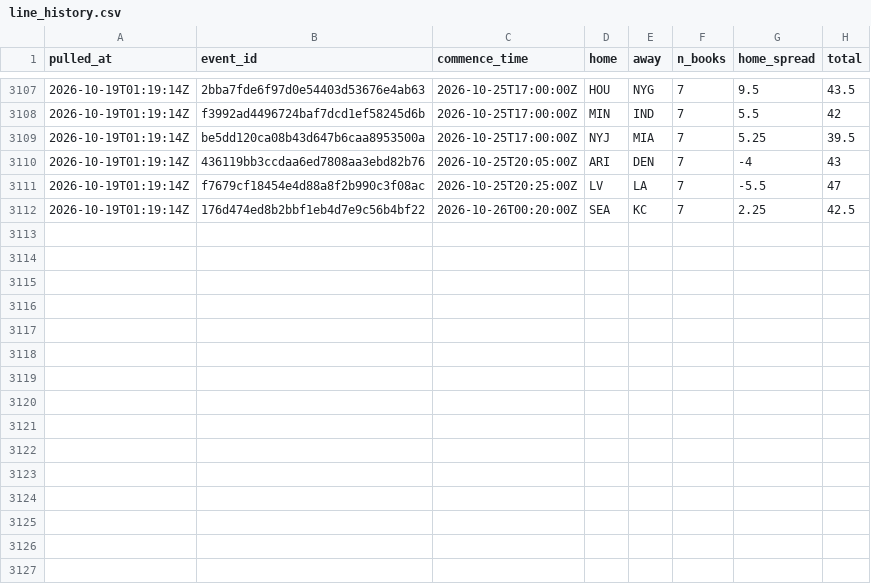
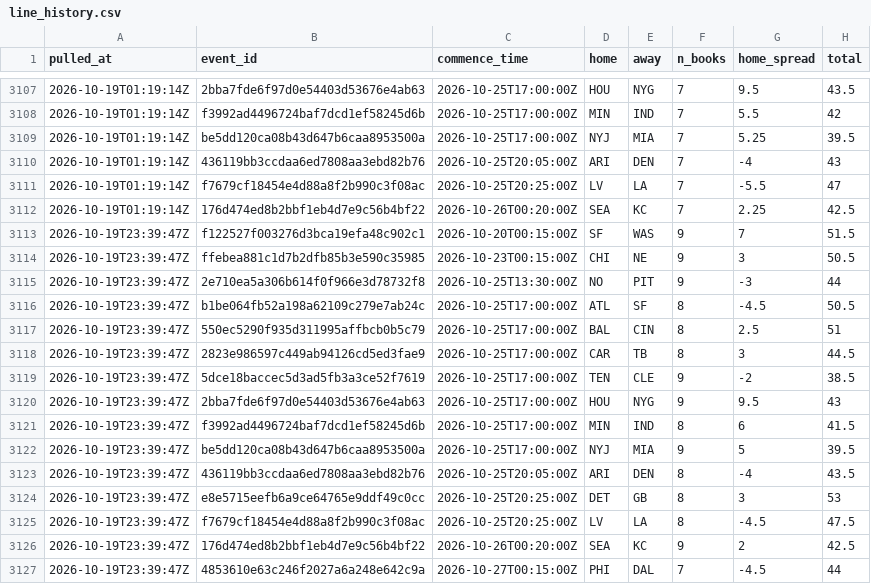
Before and after one commit to andrew-w-schroeder/dst-site, a CSV file: data/lines/line_history.csv, drawn as a sheet; only a part is shown, gaps mark what is left out.

```diff
--- a/data/lines/line_history.csv
+++ b/data/lines/line_history.csv
@@ -3112 +3112,16 @@
 "2026-10-19T01:19:14Z","176d474ed8b2bbf1eb4d7e9c56b4bf22","2026-10-26T00:20:00Z","SEA","KC",7,2.25,42.5
+"2026-10-19T23:39:47Z","f122527f003276d3bca19efa48c902c1","2026-10-20T00:15:00Z","SF","WAS",9,7,51.5
+"2026-10-19T23:39:47Z","ffebea881c1d7b2dfb85b3e590c35985","2026-10-23T00:15:00Z","CHI","NE",9,3,50.5
+"2026-10-19T23:39:47Z","2e710ea5a306b614f0f966e3d78732f8","2026-10-25T13:30:00Z","NO","PIT",9,-3,44
+"2026-10-19T23:39:47Z","b1be064fb52a198a62109c279e7ab24c","2026-10-25T17:00:00Z","ATL","SF",8,-4.5,50.5
+"2026-10-19T23:39:47Z","550ec5290f935d311995affbcb0b5c79","2026-10-25T17:00:00Z","BAL","CIN",8,2.5,51
+"2026-10-19T23:39:47Z","2823e986597c449ab94126cd5ed3fae9","2026-10-25T17:00:00Z","CAR","TB",8,3,44.5
+"2026-10-19T23:39:47Z","5dce18baccec5d3ad5fb3a3ce52f7619","2026-10-25T17:00:00Z","TEN","CLE",9,-2,38.5
+"2026-10-19T23:39:47Z","2bba7fde6f97d0e54403d53676e4ab63","2026-10-25T17:00:00Z","HOU","NYG",9,9.5,43
+"2026-10-19T23:39:47Z","f3992ad4496724baf7dcd1ef58245d6b","2026-10-25T17:00:00Z","MIN","IND",8,6,41.5
+"2026-10-19T23:39:47Z","be5dd120ca08b43d647b6caa8953500a","2026-10-25T17:00:00Z","NYJ","MIA",9,5,39.5
+"2026-10-19T23:39:47Z","436119bb3ccdaa6ed7808aa3ebd82b76","2026-10-25T20:05:00Z","ARI","DEN",8,-4,43.5
+"2026-10-19T23:39:47Z","e8e5715eefb6a9ce64765e9ddf49c0cc","2026-10-25T20:25:00Z","DET","GB",8,3,53
+"2026-10-19T23:39:47Z","f7679cf18454e4d88a8f2b990c3f08ac","2026-10-25T20:25:00Z","LV","LA",8,-4.5,47.5
+"2026-10-19T23:39:47Z","176d474ed8b2bbf1eb4d7e9c56b4bf22","2026-10-26T00:20:00Z","SEA","KC",9,2,42.5
+"2026-10-19T23:39:47Z","4853610e63c246f2027a6a248e642c9a","2026-10-27T00:15:00Z","PHI","DAL",7,-4.5,44
```
Also changed, not shown: data/lines/ecr_history.csv, data/lines/sources/ourlads.csv, 21 other files.
